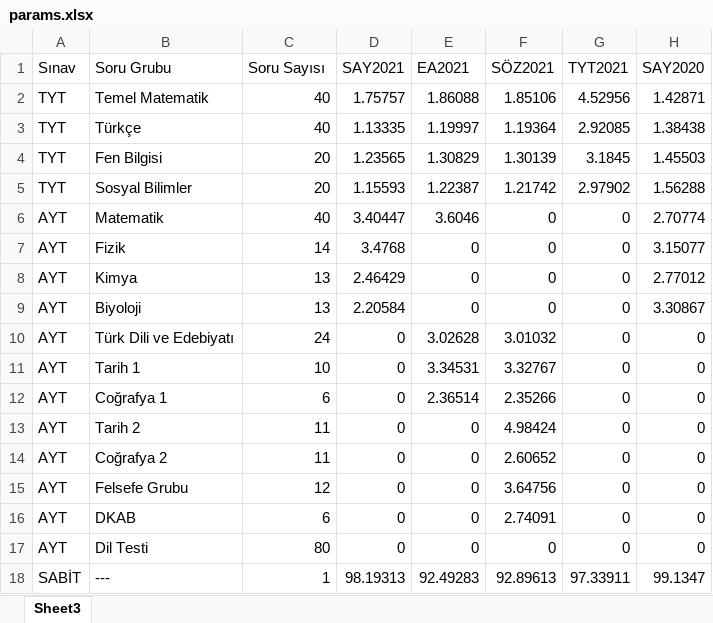
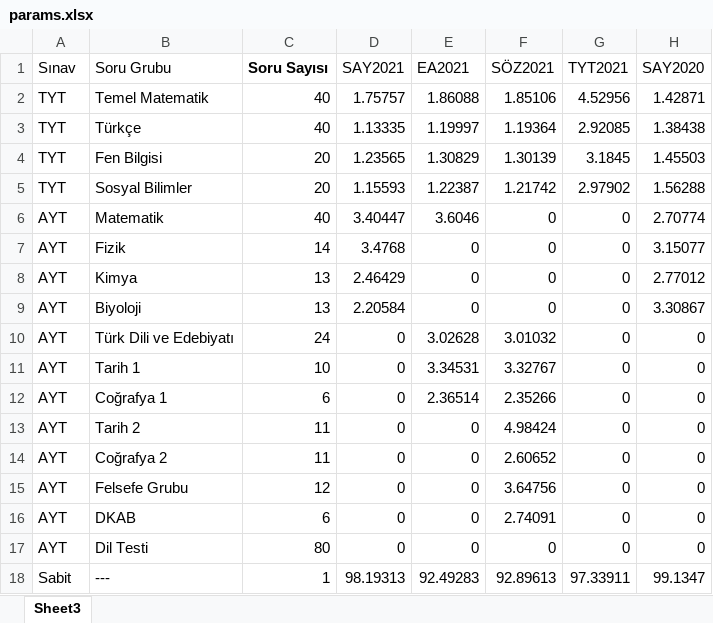
Before and after one commit to SerkanAlbayrak/d3, an Excel workbook: content/posts/05_2022_yks_puan hesaplama/params.xlsx, sheet Sheet3, drawn as a sheet; only a part is shown; values as stored, in another font and other column widths than the file's, no borders; the diff names each change by its address in the sheet, - before the commit and + after, or states it on an @@ line.

```diff
--- a/content/posts/05_2022_yks_puan hesaplama/params.xlsx (sheet Sheet3)
+++ b/content/posts/05_2022_yks_puan hesaplama/params.xlsx (sheet Sheet3)
-C1 bold: off
+C1 bold: on
-A18 (Sınav): SABİT
+A18 (Sınav): Sabit
```
Also changed, not shown: content/posts/05_2022_yks_puan hesaplama/SoruSayilari.xlsx.
